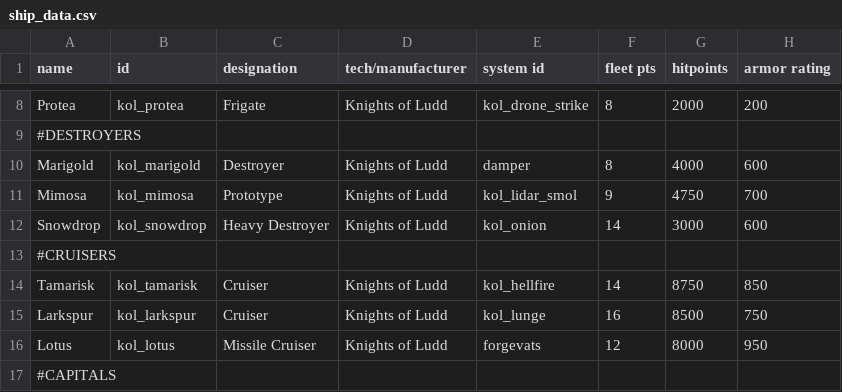
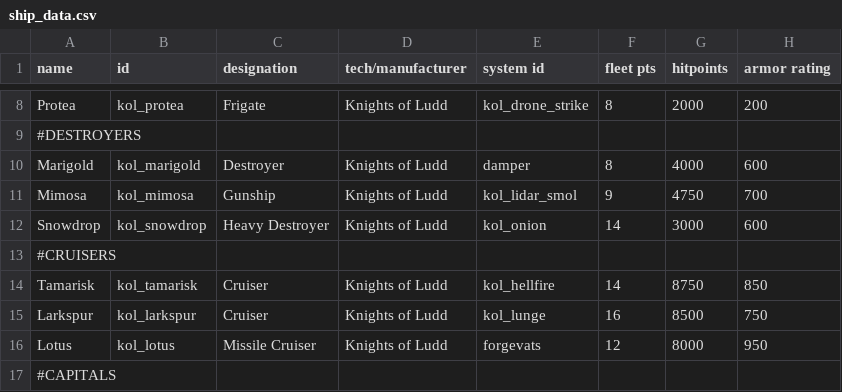
Before and after one commit to Dal-041/Knights_of_Ludd, a CSV file: data/hulls/ship_data.csv, drawn as a sheet; only a part is shown, gaps mark what is left out; the diff names each change by its address in the sheet, - before the commit and + after, or states it on an @@ line.

```diff
--- a/data/hulls/ship_data.csv
+++ b/data/hulls/ship_data.csv
-C11 (designation): Prototype
+C11 (designation): Gunship
```
Also changed, not shown: 6 other files.
